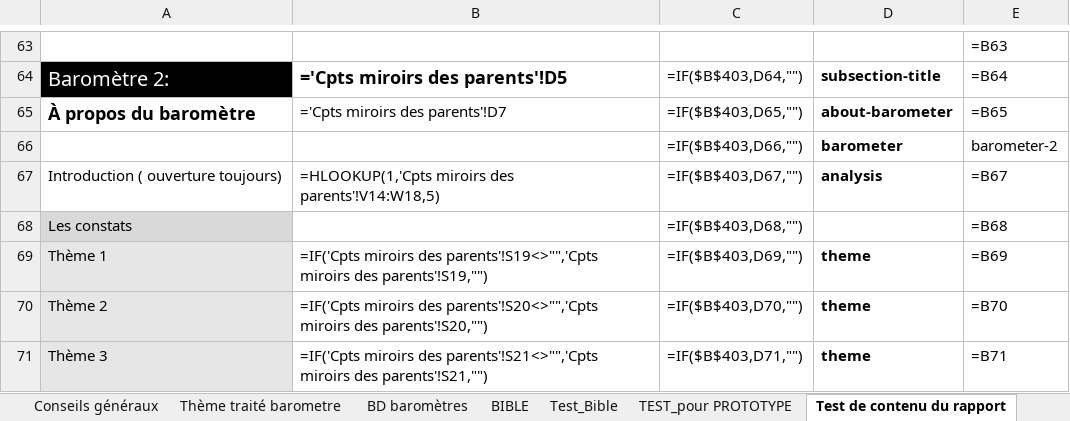
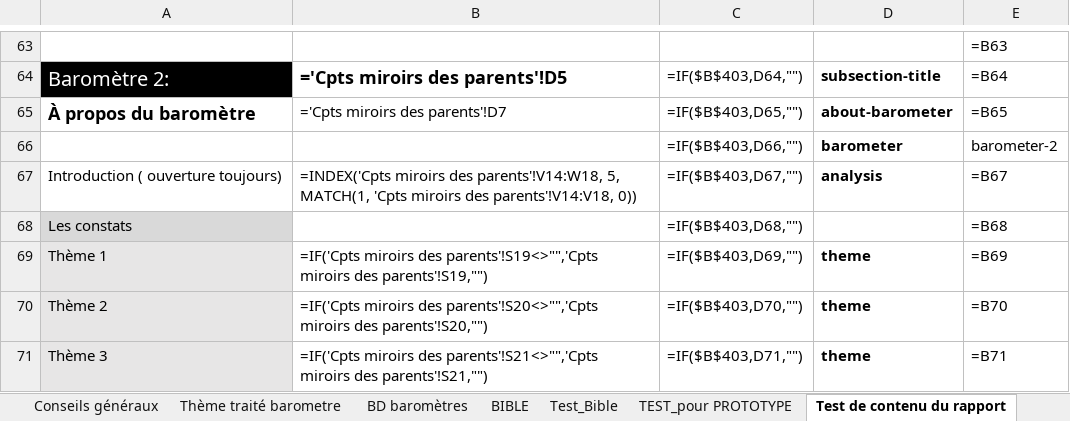
Before and after one commit to je-bert/e-barometre, an Excel workbook: flask-app/master-results-template.xlsx, sheet Test de contenu du rapport, drawn as a sheet; only a part is shown, gaps mark what is left out; values as stored, in another font and other column widths than the file's, no borders; formulas are shown in place of their values; the diff names each change by its address in the sheet, - before the commit and + after, or states it on an @@ line.

Commit message:
Update master-results-template.xlsx

```diff
--- a/flask-app/master-results-template.xlsx (sheet Test de contenu du rapport)
+++ b/flask-app/master-results-template.xlsx (sheet Test de contenu du rapport)
-B67: =HLOOKUP(1,'Cpts miroirs des parents'!V14:W18,5)
+B67: =INDEX('Cpts miroirs des parents'!V14:W18, 5, MATCH(1, 'Cpts miroirs des parents'!V14:V18, 0))
```
Also changed, not shown: charts or pictures.
